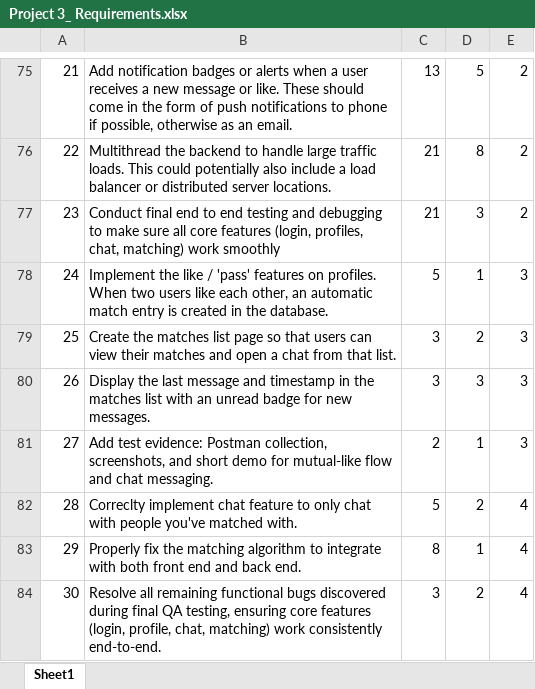
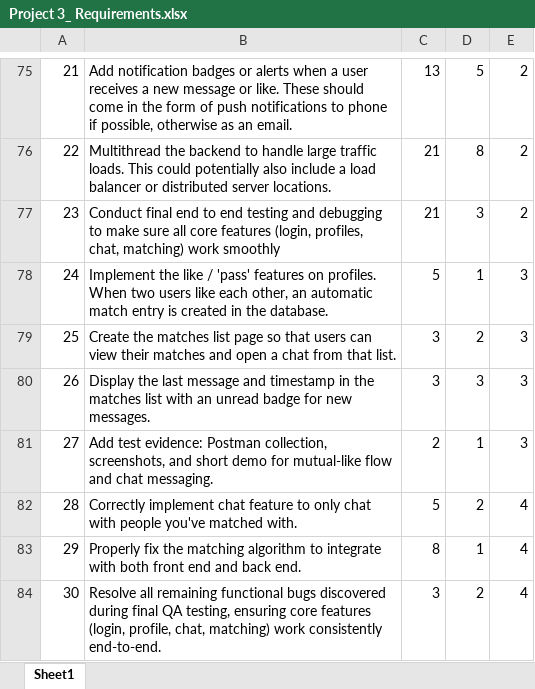
Before and after one commit to Bwuh21/Project3KUDatingApp, an Excel workbook: Documents/Project 3_ Requirements.xlsx, sheet Sheet1, drawn as a sheet; only a part is shown, gaps mark what is left out; values as stored, in another font and other column widths than the file's, no borders; charts and pictures not drawn; the diff names each change by its address in the sheet, - before the commit and + after, or states it on an @@ line.

```diff
--- a/Documents/Project 3_ Requirements.xlsx (sheet Sheet1)
+++ b/Documents/Project 3_ Requirements.xlsx (sheet Sheet1)
-B82: Correclty implement chat…
+B82: Correctly implement chat…
```
Also changed, not shown: 1 other file.
